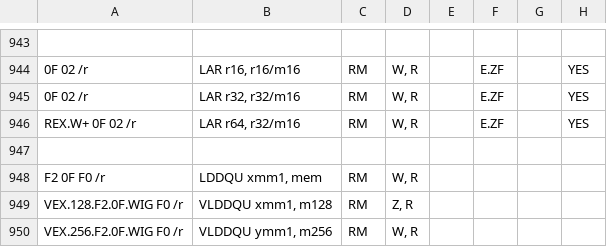
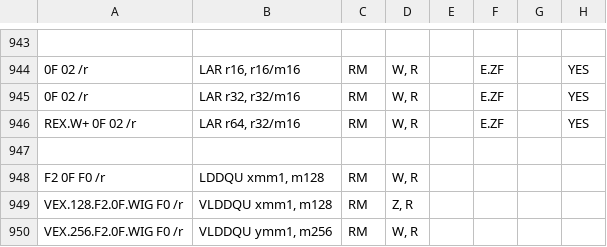
Before and after one commit to StanfordPL/x64asm, a CSV file: src/x86.csv, drawn as a sheet; only a part is shown, gaps mark what is left out; the diff names each change by its address in the sheet, - before the commit and + after, or states it on an @@ line.

Commit message:
I claim intel manual is wrong for lddqu

```diff
--- a/src/x86.csv
+++ b/src/x86.csv
-B948: LDDQU xmm1, mem
+B948: LDDQU xmm1, m128
```
Also changed, not shown: 3 other files.
